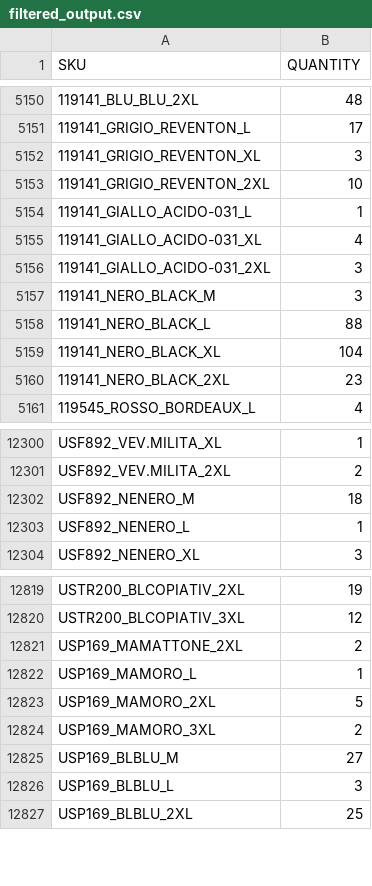
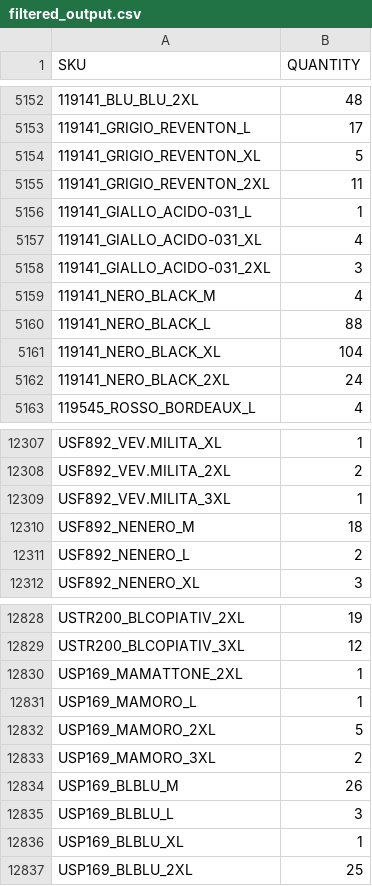
Before and after one commit to Camarolli9979797/wp_all_import, a CSV file: filtered_output.csv, drawn as a sheet; only a part is shown, gaps mark what is left out; addresses are those after the commit; the diff covers the shown part only; the diff names each change by its address in the sheet, - before the commit and + after, or states it on an @@ line.

```diff
--- a/filtered_output.csv
+++ b/filtered_output.csv
-B5154 (QUANTITY): 3
+B5154 (QUANTITY): 5
-B5155 (QUANTITY): 10
+B5155 (QUANTITY): 11
-B5159 (QUANTITY): 3
+B5159 (QUANTITY): 4
-B5162 (QUANTITY): 23
+B5162 (QUANTITY): 24
+row 12309: USF892_VEV.MILITA_3XL | 1
-B12311 (QUANTITY): 1
+B12311 (QUANTITY): 2
-B12830 (QUANTITY): 2
+B12830 (QUANTITY): 1
-B12834 (QUANTITY): 27
+B12834 (QUANTITY): 26
+row 12836: USP169_BLBLU_XL | 1
```
Also changed, not shown: 22 added rows, 1 removed row and 99 edited cells elsewhere in this file.
